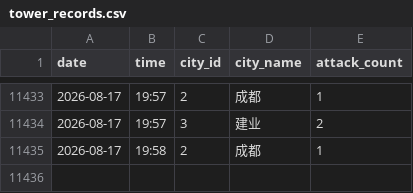
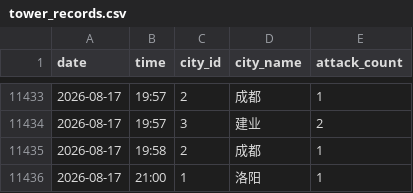
Before and after one commit to ershuidesign/sanguo, a CSV file: data/raw_records/tower_records.csv, drawn as a sheet; only a part is shown, gaps mark what is left out; the diff names each change by its address in the sheet, - before the commit and + after, or states it on an @@ line.

```diff
--- a/data/raw_records/tower_records.csv
+++ b/data/raw_records/tower_records.csv
+row 11436: 2026-08-17 | 21:00 | 1 | 洛阳 | 1
```
Also changed, not shown: data/raw_records/records.csv, 6 other files.
